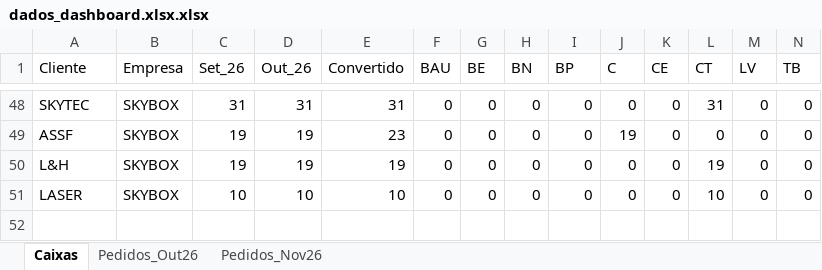
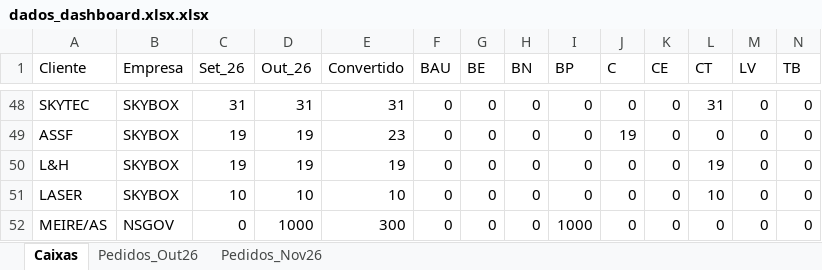
Before and after one commit to Grupo-NS/Dashboard--SKYBOX-NSGOV., an Excel workbook: dados_dashboard.xlsx.xlsx, sheet Caixas, drawn as a sheet; only a part is shown, gaps mark what is left out; values as stored, in another font and other column widths than the file's, no borders; the diff names each change by its address in the sheet, - before the commit and + after, or states it on an @@ line.

Commit message:
Add files via upload

```diff
--- a/dados_dashboard.xlsx.xlsx (sheet Caixas)
+++ b/dados_dashboard.xlsx.xlsx (sheet Caixas)
+row 52: MEIRE/AS | NSGOV | 0 | 1000 | 300 | 0 | 0 | 0 | 1000 | 0 | 0 | 0 | 0 | 0
```
